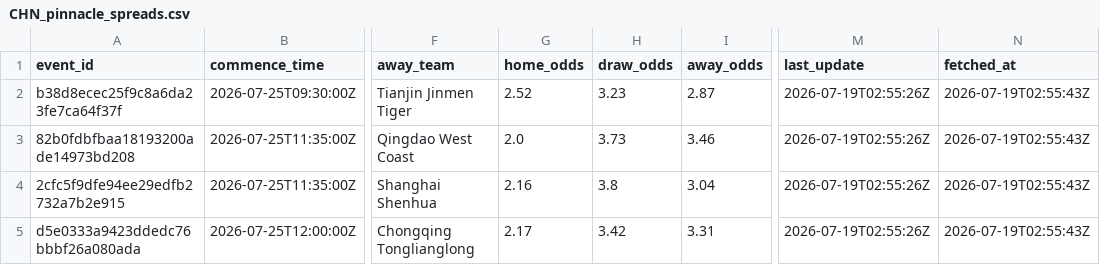
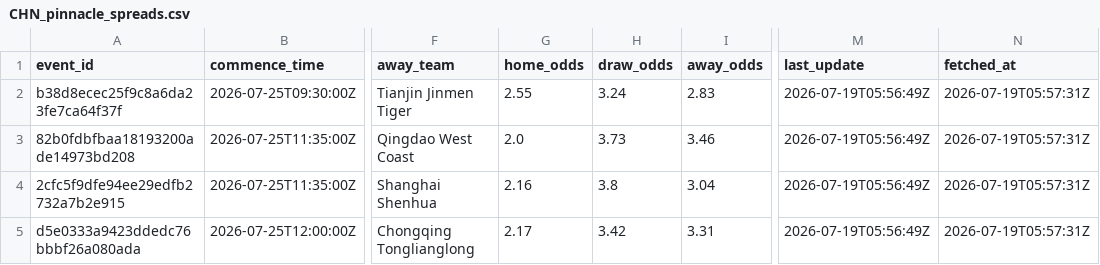
Before and after one commit to jiajun-builds/cslmonitor, a CSV file: data/raw_data/CHN_pinnacle_spreads.csv, drawn as a sheet; only a part is shown, gaps mark what is left out; the diff names each change by its address in the sheet, - before the commit and + after, or states it on an @@ line.

```diff
--- a/data/raw_data/CHN_pinnacle_spreads.csv
+++ b/data/raw_data/CHN_pinnacle_spreads.csv
-G2 (home_odds): 2.52
+G2 (home_odds): 2.55
-H2 (draw_odds): 3.23
+H2 (draw_odds): 3.24
-I2 (away_odds): 2.87
+I2 (away_odds): 2.83
-M2:M5 (last_update): 2026-07-19T02:55:26Z
+M2:M5 (last_update): 2026-07-19T05:56:49Z
-N2:N5 (fetched_at): 2026-07-19T02:55:43Z
+N2:N5 (fetched_at): 2026-07-19T05:57:31Z
```
Also changed, not shown: data/dashboard/csv/dashboard_meta.csv, data/dashboard/csv/upcoming_market_comparison.csv, 6 other files.
